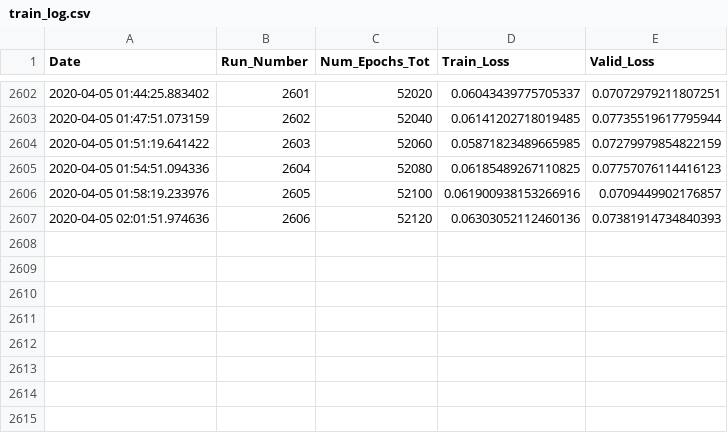
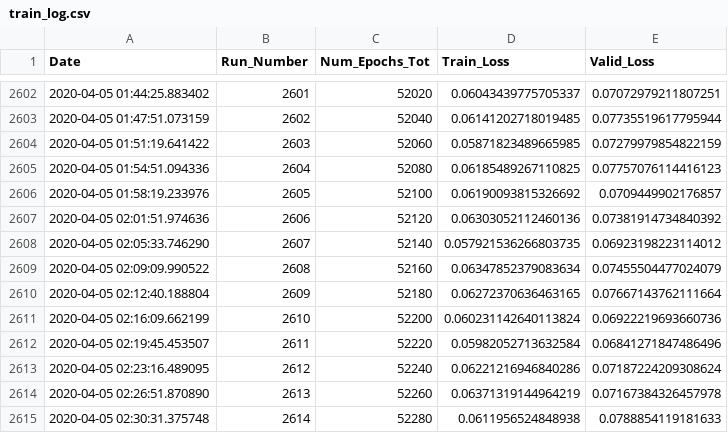
Before and after one commit to rashmi-raviprasad/springboard, a CSV file: faces_capstone2/train_log.csv, drawn as a sheet; only a part is shown, gaps mark what is left out.

Commit message:
trained_52280_of_141520_epochs

```diff
--- a/faces_capstone2/train_log.csv
+++ b/faces_capstone2/train_log.csv
@@ -2605,3 +2605,11 @@ Date,Run_Number,Num_Epochs_Tot,Train_Loss,Valid_Loss
 2020-04-05 01:54:51.094336,2604,52080,0.06185489267110825,0.07757076114416123
-2020-04-05 01:58:19.233976,2605,52100,0.061900938153266916,0.0709449902176857
-2020-04-05 02:01:51.974636,2606,52120,0.06303052112460136,0.07381914734840393
+2020-04-05 01:58:19.233976,2605,52100,0.06190093815326692,0.0709449902176857
+2020-04-05 02:01:51.974636,2606,52120,0.06303052112460136,0.07381914734840392
+2020-04-05 02:05:33.746290,2607,52140,0.057921536266803735,0.06923198223114012
+2020-04-05 02:09:09.990522,2608,52160,0.06347852379083634,0.07455504477024079
+2020-04-05 02:12:40.188804,2609,52180,0.06272370636463165,0.07667143762111664
+2020-04-05 02:16:09.662199,2610,52200,0.060231142640113824,0.06922219693660736
+2020-04-05 02:19:45.453507,2611,52220,0.05982052713632584,0.06841271847486496
+2020-04-05 02:23:16.489095,2612,52240,0.06221216946840286,0.07187224209308624
+2020-04-05 02:26:51.870890,2613,52260,0.06371319144964219,0.07167384326457978
+2020-04-05 02:30:31.375748,2614,52280,0.0611956524848938,0.0788854119181633
```
Also changed, not shown: 2 other files.
